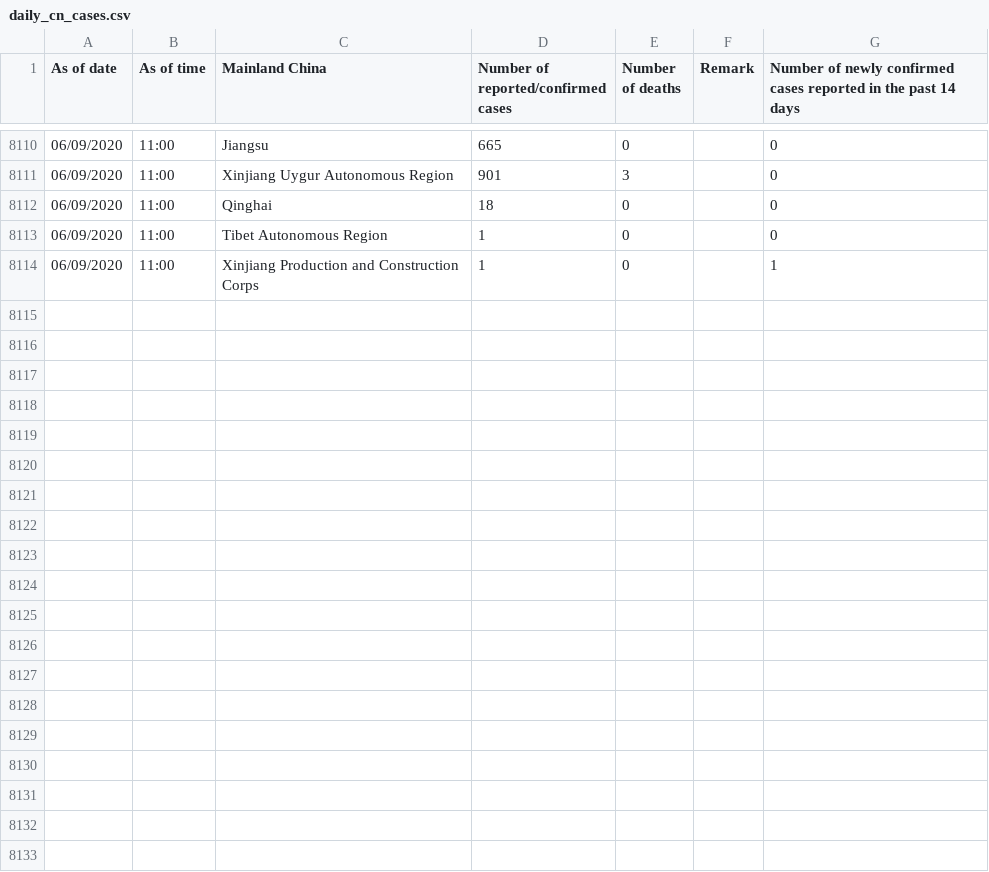
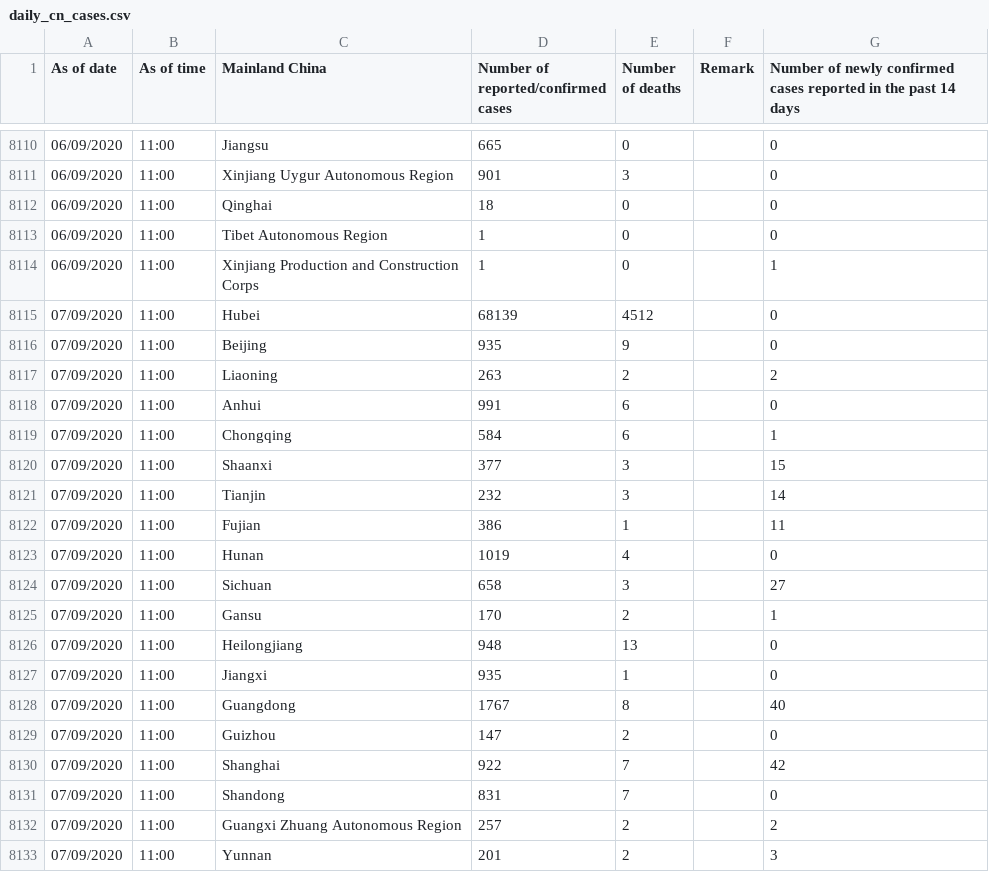
Before and after one commit to jerrypai0809/COVID_19, a CSV file: data/daily_cn_cases.csv, drawn as a sheet; only a part is shown, gaps mark what is left out; the diff covers the shown part only.

Commit message:
daily commit

```diff
--- a/data/daily_cn_cases.csv
+++ b/data/daily_cn_cases.csv
@@ -8114 +8114,20 @@ As of date,As of time,Mainland China,Number of reported/confirmed cases,Number o
 06/09/2020,11:00,Xinjiang Production and Construction Corps,1,0,,1
+07/09/2020,11:00,Hubei,68139,4512,,0
+07/09/2020,11:00,Beijing,935,9,,0
+07/09/2020,11:00,Liaoning,263,2,,2
+07/09/2020,11:00,Anhui,991,6,,0
+07/09/2020,11:00,Chongqing,584,6,,1
+07/09/2020,11:00,Shaanxi,377,3,,15
+07/09/2020,11:00,Tianjin,232,3,,14
+07/09/2020,11:00,Fujian,386,1,,11
+07/09/2020,11:00,Hunan,1019,4,,0
+07/09/2020,11:00,Sichuan,658,3,,27
+07/09/2020,11:00,Gansu,170,2,,1
+07/09/2020,11:00,Heilongjiang,948,13,,0
+07/09/2020,11:00,Jiangxi,935,1,,0
+07/09/2020,11:00,Guangdong,1767,8,,40
+07/09/2020,11:00,Guizhou,147,2,,0
+07/09/2020,11:00,Shanghai,922,7,,42
+07/09/2020,11:00,Shandong,831,7,,0
+07/09/2020,11:00,Guangxi Zhuang Autonomous Region,257,2,,2
+07/09/2020,11:00,Yunnan,201,2,,3
```
Also changed, not shown: 13 added rows elsewhere in this file, data/daily_infected_pub_trans.csv, 1 other file.
